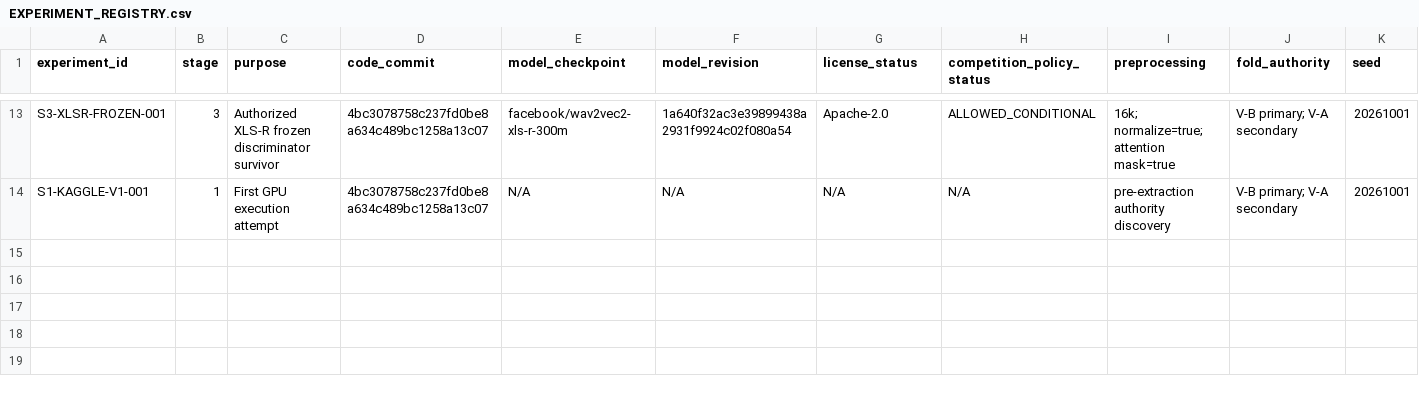
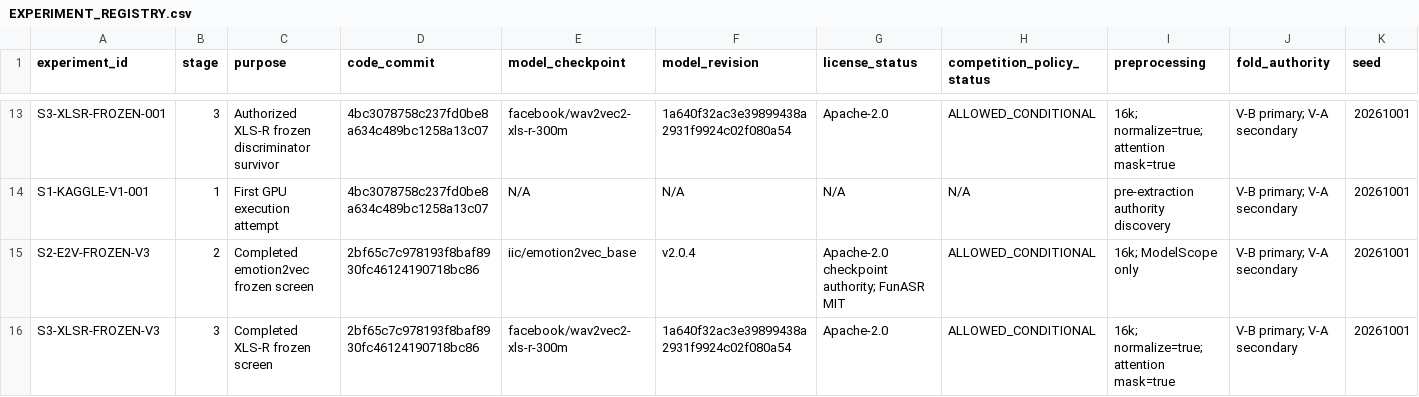
Before and after one commit to khalwaniev/defhs, a CSV file: runs/RS-DEFHS-SYSTEM-IMPLEMENTATION-001/EXPERIMENT_REGISTRY.csv, drawn as a sheet; only a part is shown, gaps mark what is left out; rows hold the shown columns only; the diff names each change by its address in the sheet, - before the commit and + after, or states it on an @@ line.

Commit message:
results: record DEFHS dual-GPU frozen screen success

```diff
--- a/runs/RS-DEFHS-SYSTEM-IMPLEMENTATION-001/EXPERIMENT_REGISTRY.csv
+++ b/runs/RS-DEFHS-SYSTEM-IMPLEMENTATION-001/EXPERIMENT_REGISTRY.csv
+row 15: S2-E2V-FROZEN-V3 | 2 | Completed emotion2vec frozen screen | 2bf65c7c978193f8baf8930fc46124190718bc86 | iic/emotion2vec_base | v2.0.4 | Apache-2.0 checkpoint authority; FunASR MIT | ALLOWED_CONDITIONAL | 16k; ModelScope only | V-B primary; V-A secondary | 20261001
+row 16: S3-XLSR-FROZEN-V3 | 3 | Completed XLS-R frozen screen | 2bf65c7c978193f8baf8930fc46124190718bc86 | facebook/wav2vec2-xls-r-300m | 1a640f32ac3e39899438a2931f9924c02f080a54 | Apache-2.0 | ALLOWED_CONDITIONAL | 16k; normalize=true; attention mask=true | V-B primary; V-A secondary | 20261001
```
Also changed, not shown: runs/RS-DEFHS-SYSTEM-IMPLEMENTATION-001/ARTIFACT_MANIFEST.csv, 3 other files.
